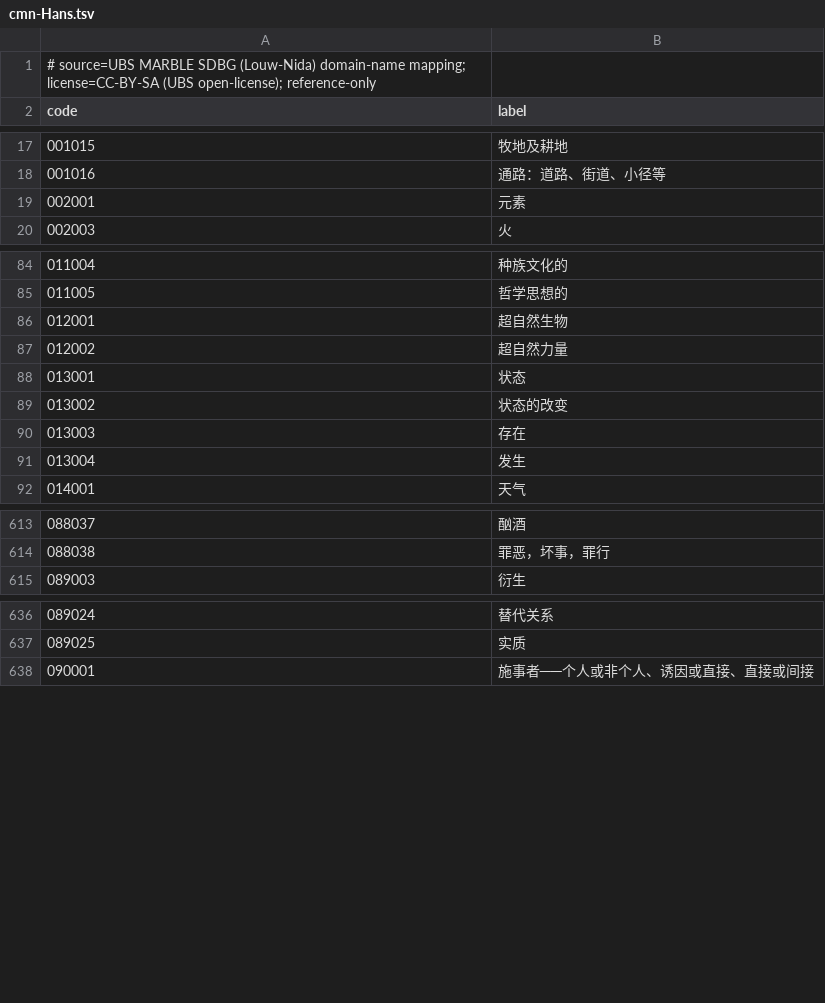
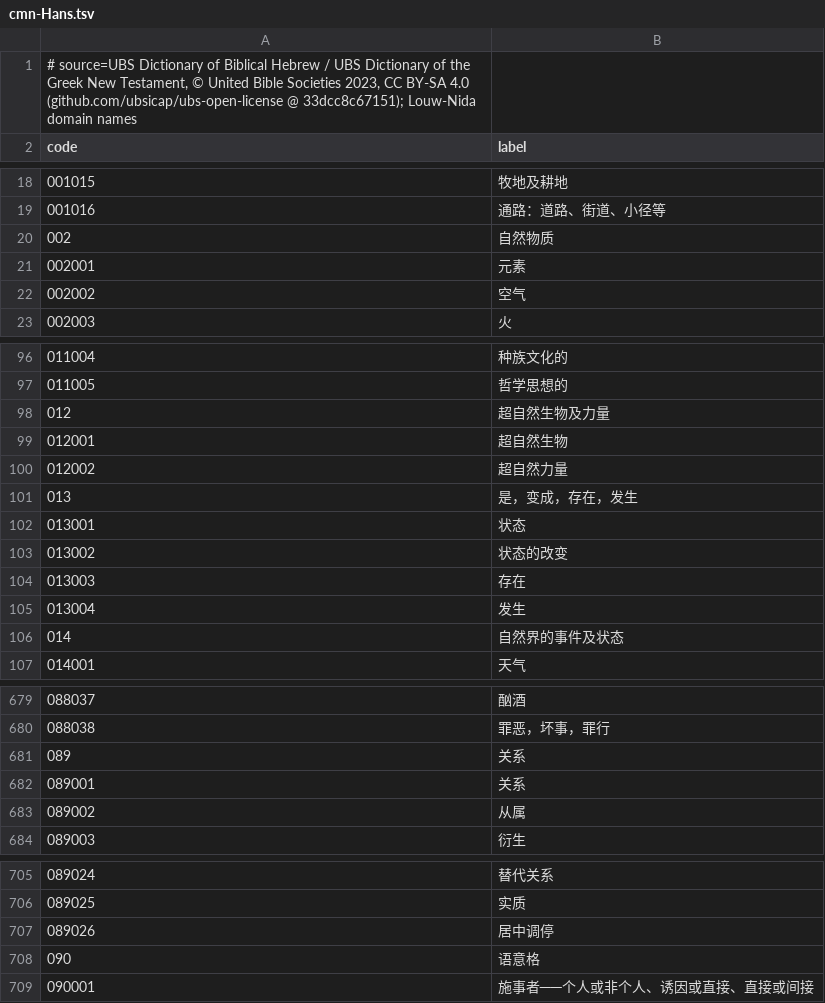
Before and after one commit to bcv-commons/bcv-query, a TSV file: resources/semantic_domains/domain_labels/cmn-Hans.tsv, drawn as a sheet; only a part is shown, gaps mark what is left out; the diff covers the shown part only.

```diff
--- a/resources/semantic_domains/domain_labels/cmn-Hans.tsv
+++ b/resources/semantic_domains/domain_labels/cmn-Hans.tsv
@@ -1,2 +1,2 @@
-# source=UBS MARBLE SDBG (Louw-Nida) domain-name mapping; license=CC-BY-SA (UBS open-license); reference-only
+# source=UBS Dictionary of Biblical Hebrew / UBS Dictionary of the Greek New Testament, © United Bible Societies 2023, CC BY-SA 4.0 (github.com/ubsicap/ubs-open-license @ 33dcc8c67151); Louw-Nida domain names
 code	label
@@ -18,3 +19,5 @@ code	label
 001016	通路：道路、街道、小径等
+002	自然物质
 002001	元素
+002002	空气
 002003	火
@@ -85,4 +97,6 @@ code	label
 011005	哲学思想的
+012	超自然生物及力量
 012001	超自然生物
 012002	超自然力量
+013	是，变成，存在，发生
 013001	状态
@@ -91,2 +105,3 @@ code	label
 013004	发生
+014	自然界的事件及状态
 014001	天气
@@ -614,2 +680,5 @@ code	label
 088038	罪恶，坏事，罪行
+089	关系
+089001	关系
+089002	从属
 089003	衍生
@@ -637,2 +706,4 @@ code	label
 089025	实质
+089026	居中调停
+090	语意格
 090001	施事者──个人或非个人、诱因或直接、直接或间接
```
Also changed, not shown: 64 added rows elsewhere in this file, resources/semantic_domains/domain_labels/eng.tsv, resources/semantic_domains/domain_labels/fra.tsv, 31 other files.
